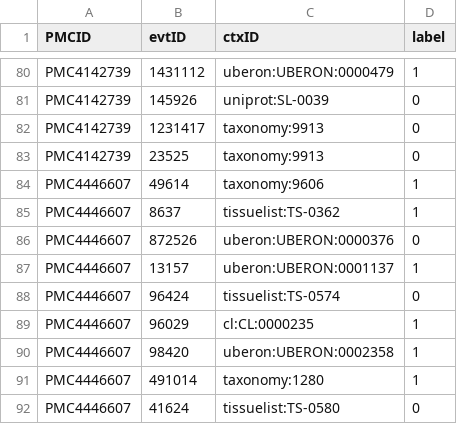
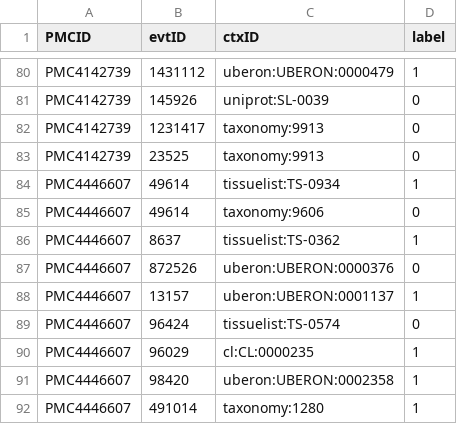
Before and after one commit to clulab/reach, a CSV file: main/src/main/resources/org/clulab/context/labels.csv, drawn as a sheet; only a part is shown, gaps mark what is left out; the shorter side is filled out with more unchanged rows.

```diff
--- a/main/src/main/resources/org/clulab/context/labels.csv
+++ b/main/src/main/resources/org/clulab/context/labels.csv
@@ -83,3 +83,4 @@ PMC4142739,1231417,taxonomy:9913,0
 PMC4142739,23525,taxonomy:9913,0
-PMC4446607,49614,taxonomy:9606,1
+PMC4446607,49614,tissuelist:TS-0934,1
+PMC4446607,49614,taxonomy:9606,0
 PMC4446607,8637,tissuelist:TS-0362,1
```
